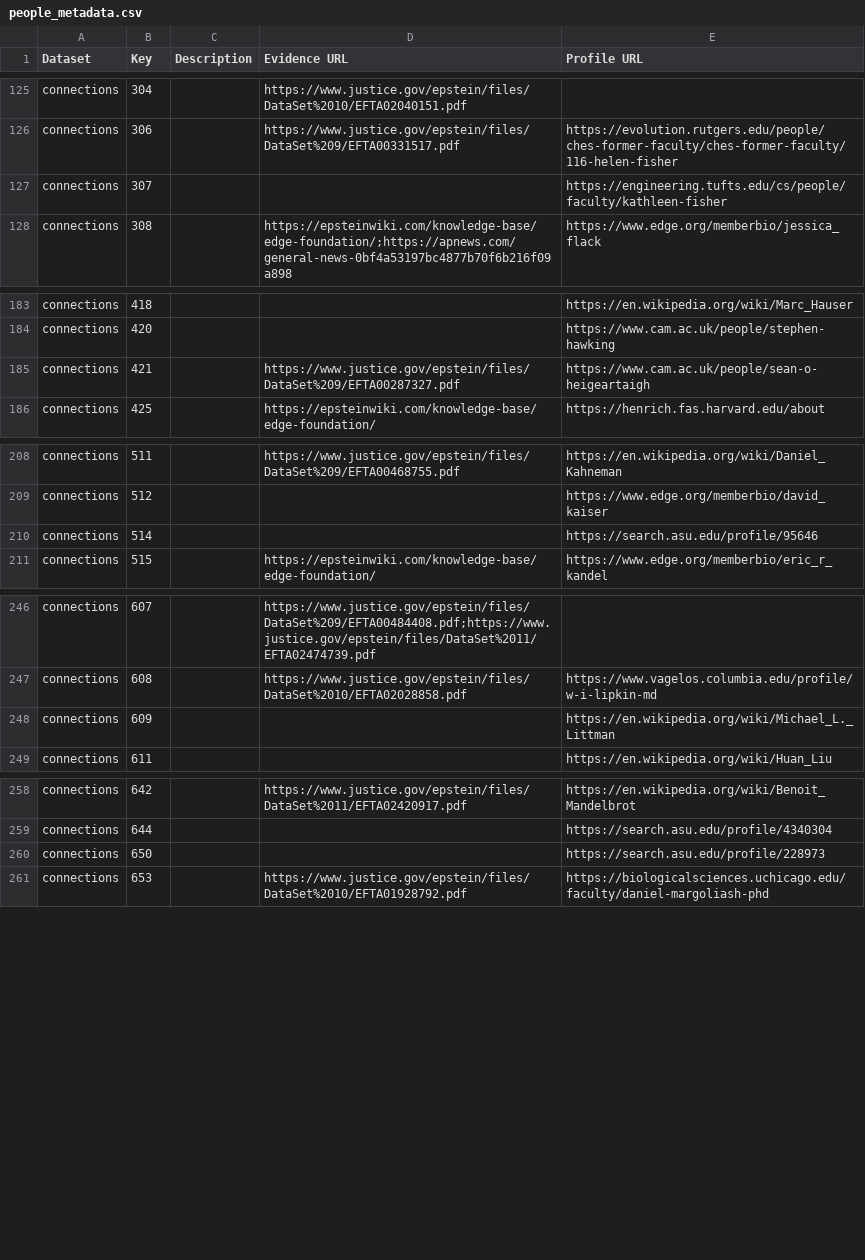
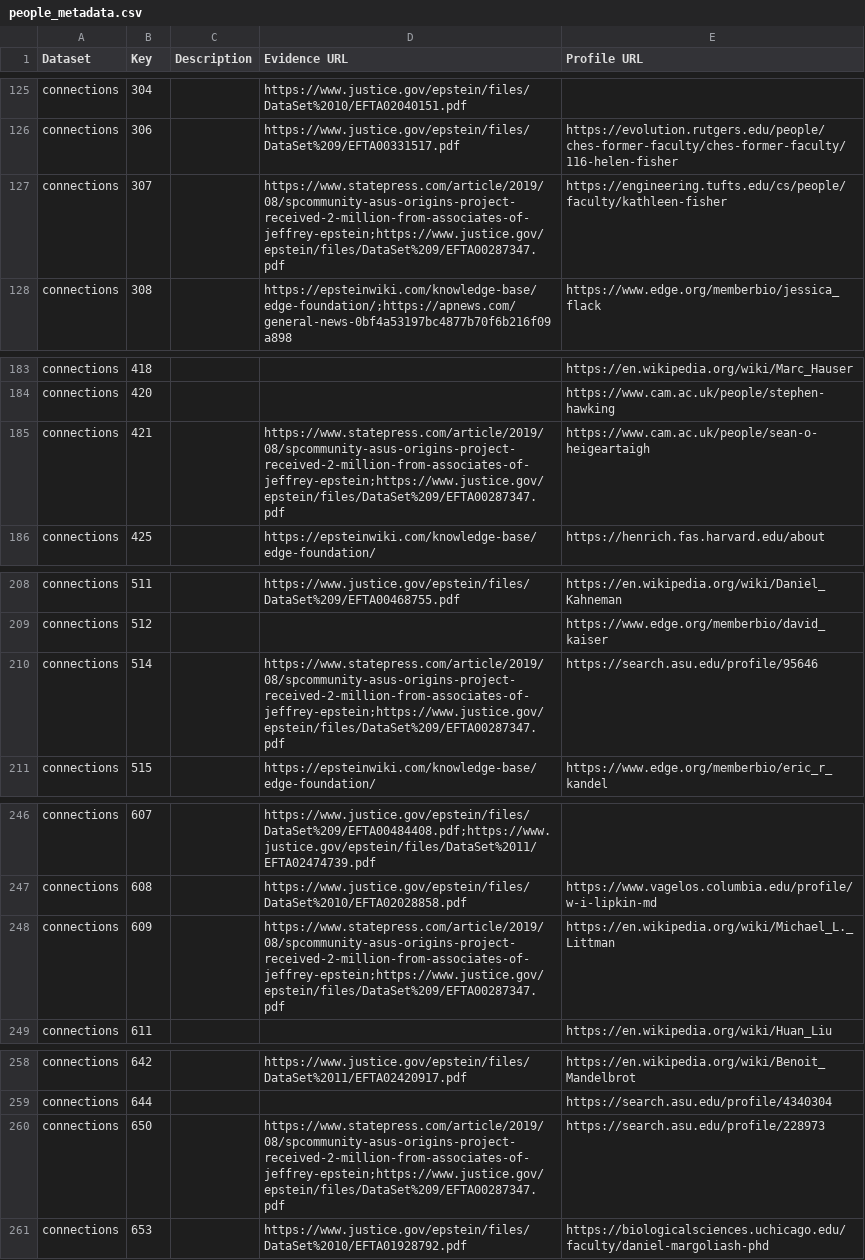
Before and after one commit to Ringy-Bell/Epstein_Universities, a CSV file: data/people_metadata.csv, drawn as a sheet; only a part is shown, gaps mark what is left out; the diff covers the shown part only.

```diff
--- a/data/people_metadata.csv
+++ b/data/people_metadata.csv
@@ -126,3 +126,3 @@ connections,304,,https://www.justice.gov/epstein/files/DataSet%2010/EFTA02040151
 connections,306,,https://www.justice.gov/epstein/files/DataSet%209/EFTA00331517.pdf,https://evolution.rutgers.edu/people/ches-former-faculty/ches-former-faculty/116-helen-fisher
-connections,307,,,https://engineering.tufts.edu/cs/people/faculty/kathleen-fisher
+connections,307,,https://www.statepress.com/article/2019/08/spcommunity-asus-origins-project-received-2-million-from-associates-of-jeffrey-epstein;https://www.justice.gov/epstein/files/DataSet%209/EFTA00287347.pdf,https://engineering.tufts.edu/cs/people/faculty/kathleen-fisher
 connections,308,,https://epsteinwiki.com/knowledge-base/edge-foundation/;https://apnews.com/general-news-0bf4a53197bc4877b70f6b216f09a898,https://www.edge.org/memberbio/jessica_flack
@@ -184,3 +184,3 @@ connections,418,,,https://en.wikipedia.org/wiki/Marc_Hauser
 connections,420,,,https://www.cam.ac.uk/people/stephen-hawking
-connections,421,,https://www.justice.gov/epstein/files/DataSet%209/EFTA00287327.pdf,https://www.cam.ac.uk/people/sean-o-heigeartaigh
+connections,421,,https://www.statepress.com/article/2019/08/spcommunity-asus-origins-project-received-2-million-from-associates-of-jeffrey-epstein;https://www.justice.gov/epstein/files/DataSet%209/EFTA00287347.pdf,https://www.cam.ac.uk/people/sean-o-heigeartaigh
 connections,425,,https://epsteinwiki.com/knowledge-base/edge-foundation/,https://henrich.fas.harvard.edu/about
@@ -209,3 +209,3 @@ connections,511,,https://www.justice.gov/epstein/files/DataSet%209/EFTA00468755.
 connections,512,,,https://www.edge.org/memberbio/david_kaiser
-connections,514,,,https://search.asu.edu/profile/95646
+connections,514,,https://www.statepress.com/article/2019/08/spcommunity-asus-origins-project-received-2-million-from-associates-of-jeffrey-epstein;https://www.justice.gov/epstein/files/DataSet%209/EFTA00287347.pdf,https://search.asu.edu/profile/95646
 connections,515,,https://epsteinwiki.com/knowledge-base/edge-foundation/,https://www.edge.org/memberbio/eric_r_kandel
@@ -247,3 +247,3 @@ connections,607,,https://www.justice.gov/epstein/files/DataSet%209/EFTA00484408.
 connections,608,,https://www.justice.gov/epstein/files/DataSet%2010/EFTA02028858.pdf,https://www.vagelos.columbia.edu/profile/w-i-lipkin-md
-connections,609,,,https://en.wikipedia.org/wiki/Michael_L._Littman
+connections,609,,https://www.statepress.com/article/2019/08/spcommunity-asus-origins-project-received-2-million-from-associates-of-jeffrey-epstein;https://www.justice.gov/epstein/files/DataSet%209/EFTA00287347.pdf,https://en.wikipedia.org/wiki/Michael_L._Littman
 connections,611,,,https://en.wikipedia.org/wiki/Huan_Liu
@@ -259,3 +259,3 @@ connections,642,,https://www.justice.gov/epstein/files/DataSet%2011/EFTA02420917
 connections,644,,,https://search.asu.edu/profile/4340304
-connections,650,,,https://search.asu.edu/profile/228973
+connections,650,,https://www.statepress.com/article/2019/08/spcommunity-asus-origins-project-received-2-million-from-associates-of-jeffrey-epstein;https://www.justice.gov/epstein/files/DataSet%209/EFTA00287347.pdf,https://search.asu.edu/profile/228973
 connections,653,,https://www.justice.gov/epstein/files/DataSet%2010/EFTA01928792.pdf,https://biologicalsciences.uchicago.edu/faculty/daniel-margoliash-phd
```
Also changed, not shown: 3 added rows and 6 edited cells elsewhere in this file, data/conn_profs_ai.csv, data/universities.csv.
